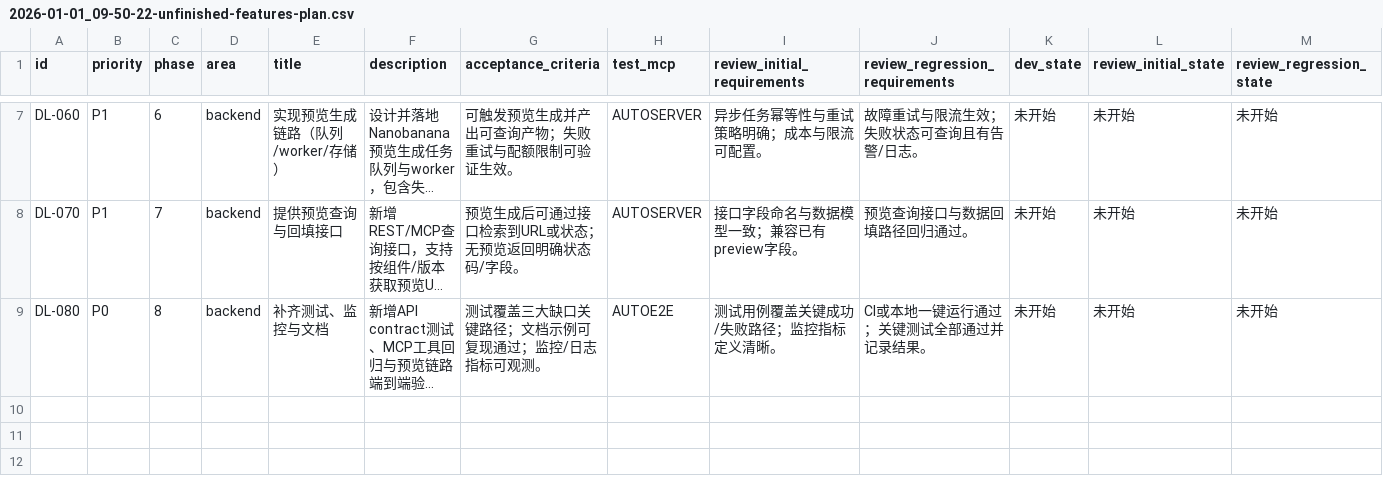
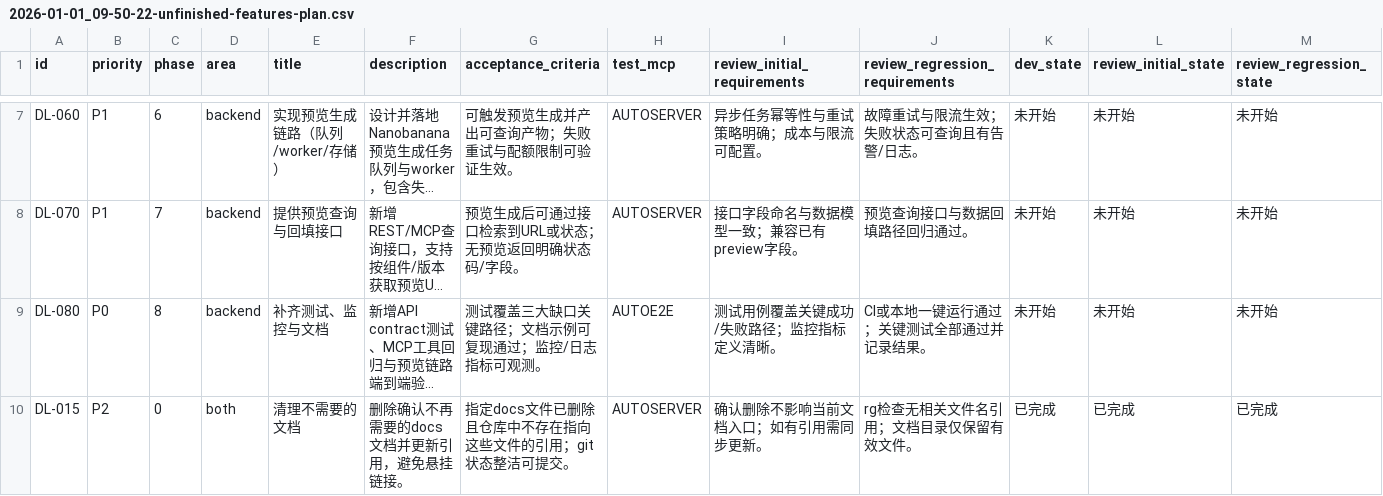
Before and after one commit to GalaxyXieyu/Design-Learn, a CSV file: issues/2026-01-01_09-50-22-unfinished-features-plan.csv, drawn as a sheet; only a part is shown, gaps mark what is left out; long unchanged cells end in …; rows hold the shown columns only; the diff names each change by its address in the sheet, - before the commit and + after, or states it on an @@ line.

Commit message:
[DL-015] 清理不需要的文档

```diff
--- a/issues/2026-01-01_09-50-22-unfinished-features-plan.csv
+++ b/issues/2026-01-01_09-50-22-unfinished-features-plan.csv
+row 10: DL-015 | P2 | 0 | both | 清理不需要的文档 | 删除确认不再需要的docs文档并更新引用，避免悬挂链接。 | 指定docs文件已删除且仓库中不存在指向这些文件的引用；git状态整洁可提交。 | AUTOSERVER | 确认删除不影响当前文档入口；如有引用需同步更新。 | rg检查无相关文件名引用；文档目录仅保留有效文件。 | 已完成 | 已完成 | 已完成
```
Also changed, not shown: 13 other files.
